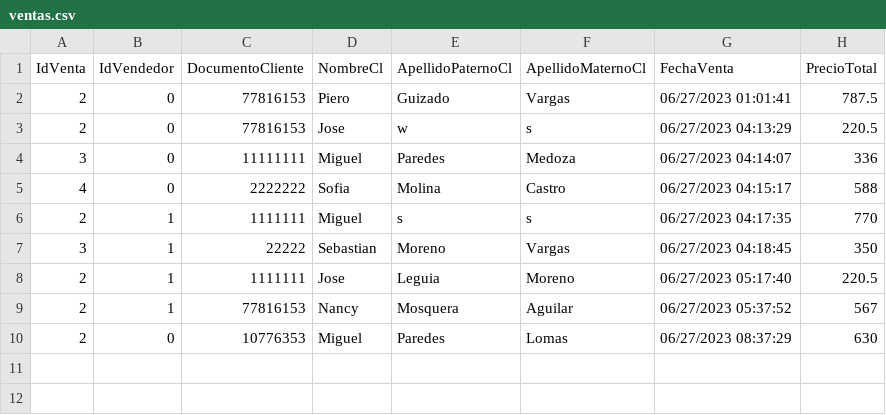
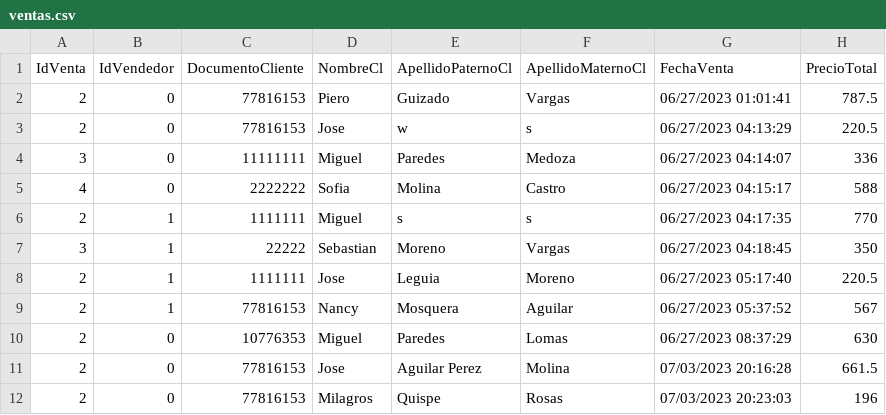
Before and after one commit to pierogiovanni0911/demo_Control_Ventas, a CSV file: ControlVentasUPN/Resources/ventas.csv, drawn as a sheet.

```diff
--- a/ControlVentasUPN/Resources/ventas.csv
+++ b/ControlVentasUPN/Resources/ventas.csv
@@ -10 +10,3 @@ IdVenta,IdVendedor,DocumentoCliente,NombreCl,ApellidoPaternoCl,ApellidoMaternoCl
 2,0,10776353,Miguel,Paredes,Lomas,06/27/2023 08:37:29,630
+2,0,77816153,Jose,Aguilar Perez,Molina,07/03/2023 20:16:28,661.5
+2,0,77816153,Milagros,Quispe,Rosas,07/03/2023 20:23:03,196
```
Also changed, not shown: 22 other files.
